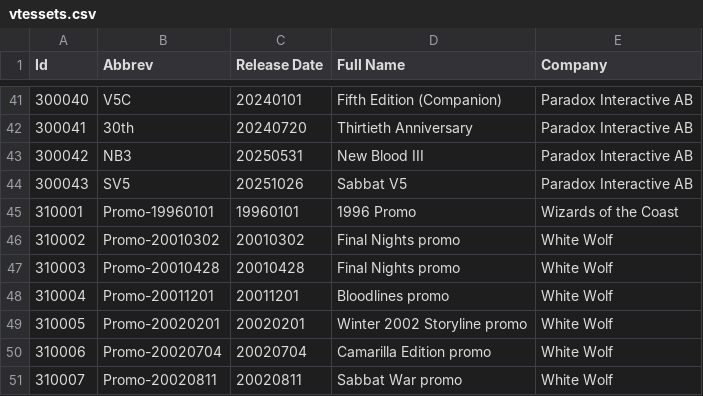
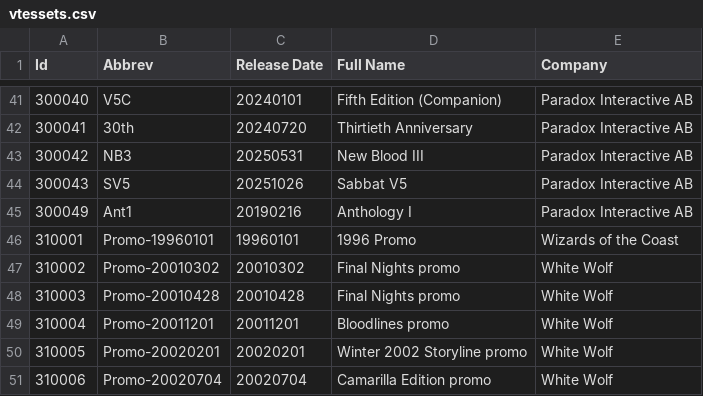
Before and after one commit to lionel-panhaleux/vtescsv, a CSV file: vtessets.csv, drawn as a sheet; only a part is shown, gaps mark what is left out; the shorter side is filled out with more unchanged rows; the diff names each change by its address in the sheet, - before the commit and + after, or states it on an @@ line.

Commit message:
Add Anthology I as a distinct set and mark LARP membership

```diff
--- a/vtessets.csv
+++ b/vtessets.csv
+row 45: 300049 | Ant1 | 20190216 | Anthology I | Paradox Interactive AB
```
Also changed, not shown: 2 other files.
